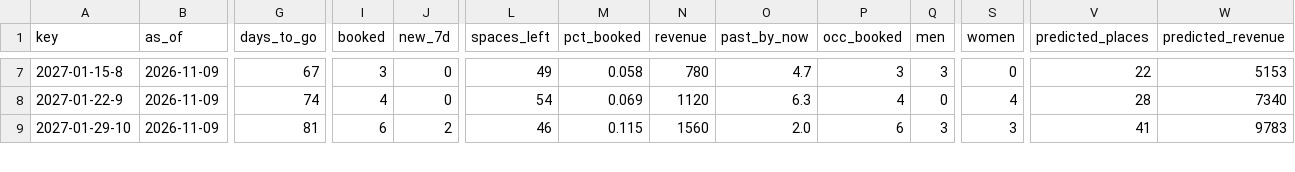
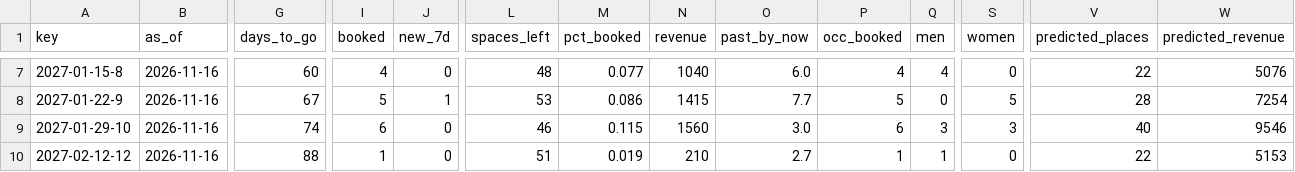
Before and after one commit to bodhimati/Bookings, a CSV file: upcoming.csv, drawn as a sheet; only a part is shown, gaps mark what is left out; rows hold the shown columns only; the diff covers the shown part only; the diff names each change by its address in the sheet, - before the commit and + after, or states it on an @@ line.

```diff
--- a/upcoming.csv
+++ b/upcoming.csv
-B7:B9 (as_of): 2026-11-09
+B7:B9 (as_of): 2026-11-16
-G7 (days_to_go): 67
+G7 (days_to_go): 60
-I7 (booked): 3
+I7 (booked): 4
-L7 (spaces_left): 49
+L7 (spaces_left): 48
-M7 (pct_booked): 0.058
+M7 (pct_booked): 0.077
-N7 (revenue): 780
+N7 (revenue): 1040
-O7 (past_by_now): 4.7
+O7 (past_by_now): 6.0
-P7 (occ_booked): 3
+P7 (occ_booked): 4
-Q7 (men): 3
+Q7 (men): 4
-W7 (predicted_revenue): 5153
+W7 (predicted_revenue): 5076
-G8 (days_to_go): 74
+G8 (days_to_go): 67
-I8 (booked): 4
+I8 (booked): 5
-J8 (new_7d): 0
+J8 (new_7d): 1
-L8 (spaces_left): 54
+L8 (spaces_left): 53
-M8 (pct_booked): 0.069
+M8 (pct_booked): 0.086
-N8 (revenue): 1120
+N8 (revenue): 1415
-O8 (past_by_now): 6.3
+O8 (past_by_now): 7.7
-P8 (occ_booked): 4
+P8 (occ_booked): 5
-S8 (women): 4
+S8 (women): 5
-W8 (predicted_revenue): 7340
+W8 (predicted_revenue): 7254
-G9 (days_to_go): 81
+G9 (days_to_go): 74
-J9 (new_7d): 2
+J9 (new_7d): 0
-O9 (past_by_now): 2.0
+O9 (past_by_now): 3.0
-V9 (predicted_places): 41
+V9 (predicted_places): 40
-W9 (predicted_revenue): 9783
+W9 (predicted_revenue): 9546
+row 10: 2027-02-12-12 | 2026-11-16 | 88 | 1 | 0 | 51 | 0.019 | 210 | 2.7 | 1 | 1 | 0 | 22 | 5153
```
Also changed, not shown: 107 edited cells elsewhere in this file, health.csv, 2 other files.
